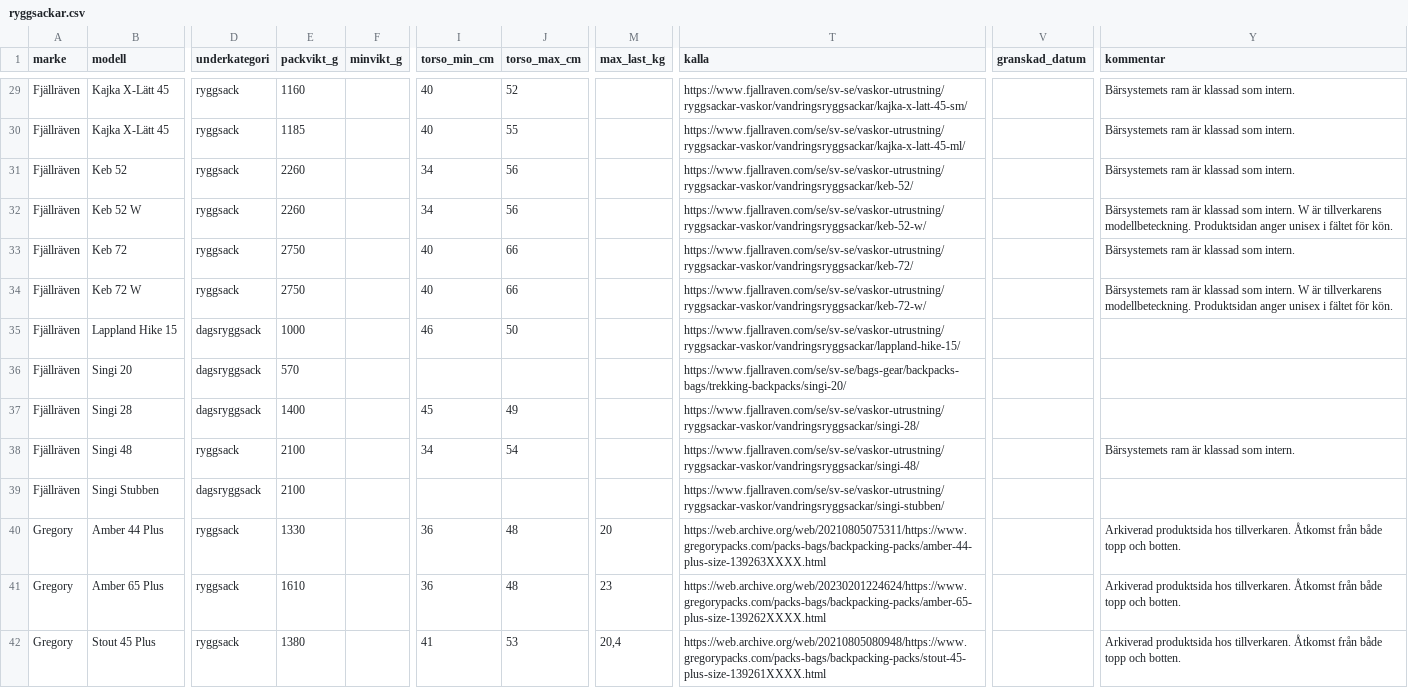
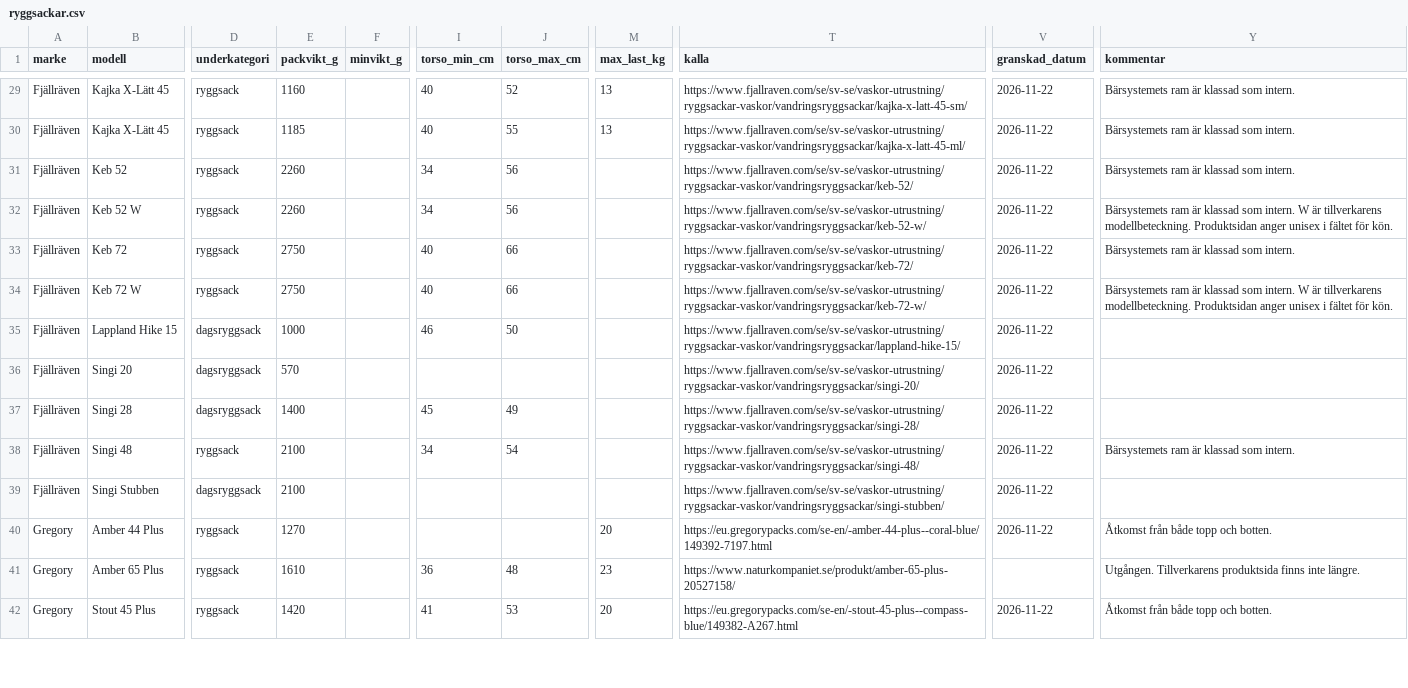
Before and after one commit to Minvandring-se/minvandring, a CSV file: supabase/katalog/ryggsackar.csv, drawn as a sheet; only a part is shown, gaps mark what is left out; the diff covers the shown part only; the diff names each change by its address in the sheet, - before the commit and + after, or states it on an @@ line.

```diff
--- a/supabase/katalog/ryggsackar.csv
+++ b/supabase/katalog/ryggsackar.csv
-M29:M30 (max_last_kg): (empty)
+M29:M30 (max_last_kg): 13
-V29:V40 (granskad_datum): (empty)
+V29:V40 (granskad_datum): 2026-11-22
-T36 (kalla): https://www.fjallraven.com/se/sv-se/bags-gear/backpacks-bags/trekking-backpacks/singi-20/
+T36 (kalla): https://www.fjallraven.com/se/sv-se/vaskor-utrustning/ryggsackar-vaskor/vandringsryggsackar/singi-20/
-E40 (packvikt_g): 1330
+E40 (packvikt_g): 1270
-I40 (torso_min_cm): 36
+I40 (torso_min_cm): (empty)
-J40 (torso_max_cm): 48
+J40 (torso_max_cm): (empty)
-T40 (kalla): https://web.archive.org/web/20210805075311/https://www.gregorypacks.com/packs-bags/backpacking-packs/amber-44-plus-size-139263XXXX.html
+T40 (kalla): https://eu.gregorypacks.com/se-en/-amber-44-plus--coral-blue/149392-7197.html
-Y40 (kommentar): Arkiverad produktsida hos tillverkaren. Åtkomst från…
+Y40 (kommentar): Åtkomst från…
-T41 (kalla): https://web.archive.org/web/20230201224624/https://www.gregorypacks.com/packs-bags/backpacking-packs/amber-65-plus-size-139262XXXX.html
+T41 (kalla): https://www.naturkompaniet.se/produkt/amber-65-plus-20527158/
-Y41 (kommentar): Arkiverad produktsida hos tillverkaren. Åtkomst från både topp och botten.
+Y41 (kommentar): Utgången. Tillverkarens produktsida finns inte längre.
-E42 (packvikt_g): 1380
+E42 (packvikt_g): 1420
-M42 (max_last_kg): 20,4
+M42 (max_last_kg): 20
-T42 (kalla): https://web.archive.org/web/20210805080948/https://www.gregorypacks.com/packs-bags/backpacking-packs/stout-45-plus-size-139261XXXX.html
+T42 (kalla): https://eu.gregorypacks.com/se-en/-stout-45-plus--compass-blue/149382-A267.html
-V42 (granskad_datum): (empty)
+V42 (granskad_datum): 2026-11-22
-Y42 (kommentar): Arkiverad produktsida hos tillverkaren. Åtkomst från…
+Y42 (kommentar): Åtkomst från…
```
Also changed, not shown: 124 edited cells elsewhere in this file, 1 other file.
